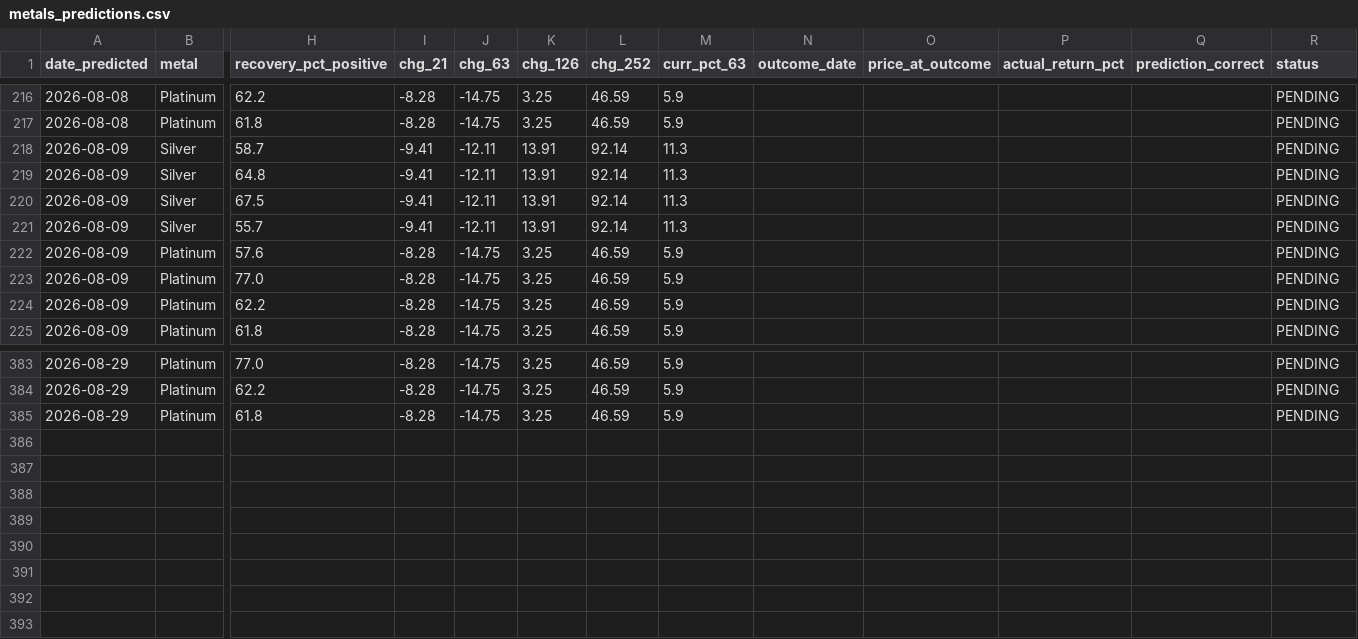
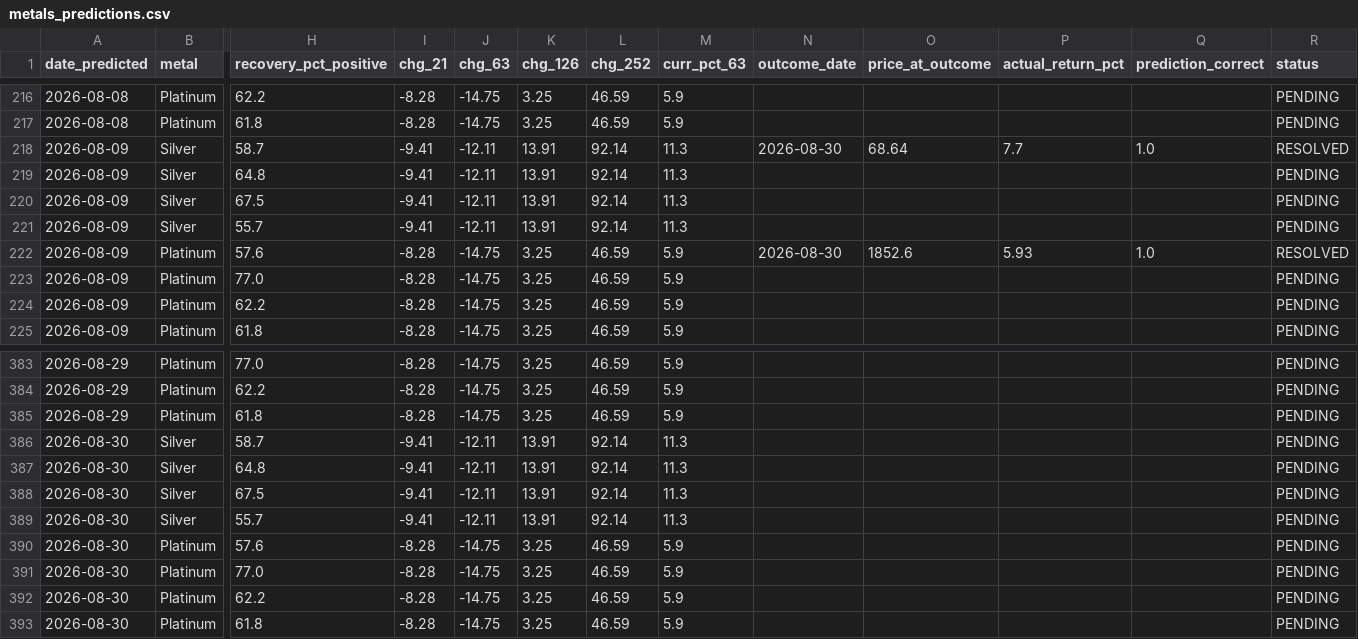
Before and after one commit to quantarram/quant-regime-research, a CSV file: notebooks/metals_predictions.csv, drawn as a sheet; only a part is shown, gaps mark what is left out; rows hold the shown columns only; the diff names each change by its address in the sheet, - before the commit and + after, or states it on an @@ line.

```diff
--- a/notebooks/metals_predictions.csv
+++ b/notebooks/metals_predictions.csv
-N218 (outcome_date): (empty)
+N218 (outcome_date): 2026-08-30
-O218 (price_at_outcome): (empty)
+O218 (price_at_outcome): 68.64
-P218 (actual_return_pct): (empty)
+P218 (actual_return_pct): 7.7
-Q218 (prediction_correct): (empty)
+Q218 (prediction_correct): 1.0
-R218 (status): PENDING
+R218 (status): RESOLVED
-N222 (outcome_date): (empty)
+N222 (outcome_date): 2026-08-30
-O222 (price_at_outcome): (empty)
+O222 (price_at_outcome): 1852.6
-P222 (actual_return_pct): (empty)
+P222 (actual_return_pct): 5.93
-Q222 (prediction_correct): (empty)
+Q222 (prediction_correct): 1.0
-R222 (status): PENDING
+R222 (status): RESOLVED
+row 386: 2026-08-30 | Silver | 58.7 | -9.41 | -12.11 | 13.91 | 92.14 | 11.3 |  |  |  |  | PENDING
+row 387: 2026-08-30 | Silver | 64.8 | -9.41 | -12.11 | 13.91 | 92.14 | 11.3 |  |  |  |  | PENDING
+row 388: 2026-08-30 | Silver | 67.5 | -9.41 | -12.11 | 13.91 | 92.14 | 11.3 |  |  |  |  | PENDING
+row 389: 2026-08-30 | Silver | 55.7 | -9.41 | -12.11 | 13.91 | 92.14 | 11.3 |  |  |  |  | PENDING
+row 390: 2026-08-30 | Platinum | 57.6 | -8.28 | -14.75 | 3.25 | 46.59 | 5.9 |  |  |  |  | PENDING
+row 391: 2026-08-30 | Platinum | 77.0 | -8.28 | -14.75 | 3.25 | 46.59 | 5.9 |  |  |  |  | PENDING
+row 392: 2026-08-30 | Platinum | 62.2 | -8.28 | -14.75 | 3.25 | 46.59 | 5.9 |  |  |  |  | PENDING
+row 393: 2026-08-30 | Platinum | 61.8 | -8.28 | -14.75 | 3.25 | 46.59 | 5.9 |  |  |  |  | PENDING
```
Also changed, not shown: notebooks/football_betting/output/qualifying_log.csv, notebooks/gold_predictions.csv, 8 other files.
